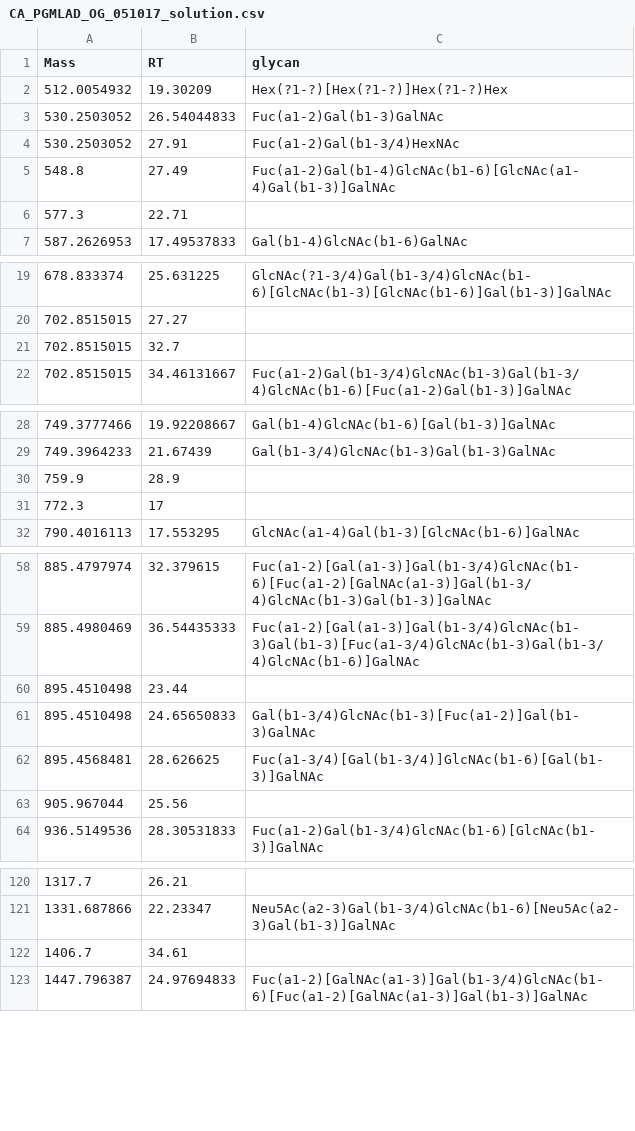
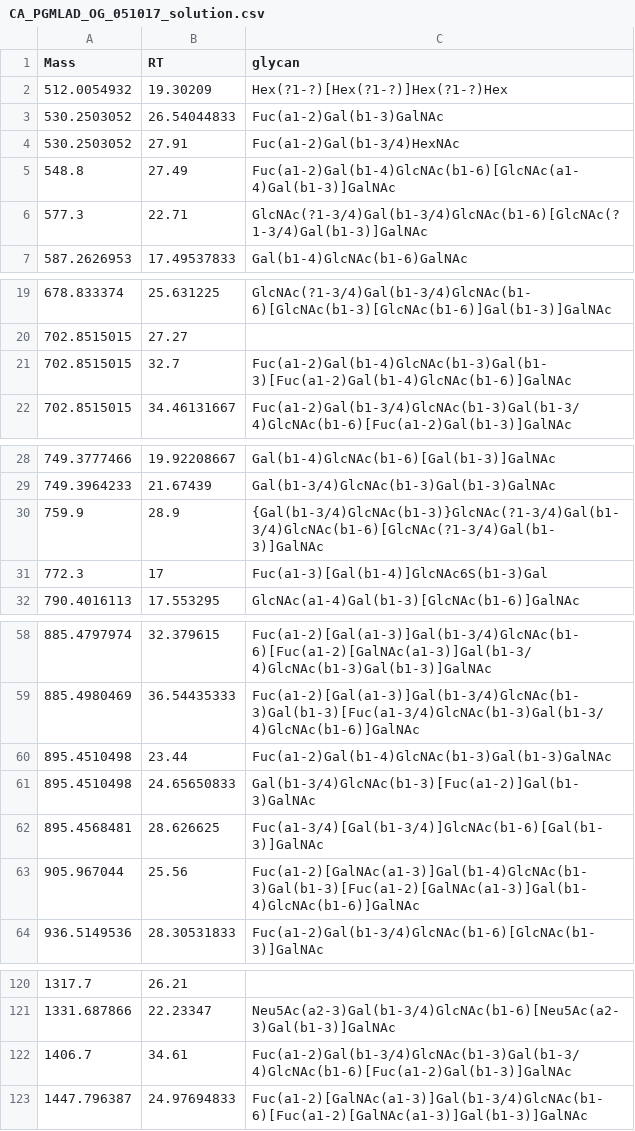
Before and after one commit to BojarLab/GlycoGauntlet, a CSV file: data/public_test/CA_PGMLAD_OG_051017_solution.csv, drawn as a sheet; only a part is shown, gaps mark what is left out.

```diff
--- a/data/public_test/CA_PGMLAD_OG_051017_solution.csv
+++ b/data/public_test/CA_PGMLAD_OG_051017_solution.csv
@@ -5,3 +5,3 @@
 548.8,27.49,Fuc(a1-2)Gal(b1-4)GlcNAc(b1-6)[GlcNAc(a1-4)Gal(b1-3)]GalNAc
-577.3,22.71,
+577.3,22.71,GlcNAc(?1-3/4)Gal(b1-3/4)GlcNAc(b1-6)[GlcNAc(?1-3/4)Gal(b1-3)]GalNAc
 587.2626953,17.49537833,Gal(b1-4)GlcNAc(b1-6)GalNAc
@@ -20,3 +20,3 @@
 702.8515015,27.27,
-702.8515015,32.7,
+702.8515015,32.7,Fuc(a1-2)Gal(b1-4)GlcNAc(b1-3)Gal(b1-3)[Fuc(a1-2)Gal(b1-4)GlcNAc(b1-6)]GalNAc
 702.8515015,34.46131667,Fuc(a1-2)Gal(b1-3/4)GlcNAc(b1-3)Gal(b1-3/4)GlcNAc(b1-6)[Fuc(a1-2)Gal(b1-3)]GalNAc
@@ -29,4 +29,4 @@
 749.3964233,21.67439,Gal(b1-3/4)GlcNAc(b1-3)Gal(b1-3)GalNAc
-759.9,28.9,
-772.3,17,
+759.9,28.9,{Gal(b1-3/4)GlcNAc(b1-3)}GlcNAc(?1-3/4)Gal(b1-3/4)GlcNAc(b1-6)[GlcNAc(?1-3/4)Gal(b1-3)]GalNAc
+772.3,17,Fuc(a1-3)[Gal(b1-4)]GlcNAc6S(b1-3)Gal
 790.4016113,17.553295,GlcNAc(a1-4)Gal(b1-3)[GlcNAc(b1-6)]GalNAc
@@ -59,6 +59,6 @@
 885.4980469,36.54435333,Fuc(a1-2)[Gal(a1-3)]Gal(b1-3/4)GlcNAc(b1-3)Gal(b1-3)[Fuc(a1-3/4)GlcNAc(b1-3)Gal(b1-3/4)GlcNAc(b1-6)]GalNAc
-895.4510498,23.44,
+895.4510498,23.44,Fuc(a1-2)Gal(b1-4)GlcNAc(b1-3)Gal(b1-3)GalNAc
 895.4510498,24.65650833,Gal(b1-3/4)GlcNAc(b1-3)[Fuc(a1-2)]Gal(b1-3)GalNAc
 895.4568481,28.626625,Fuc(a1-3/4)[Gal(b1-3/4)]GlcNAc(b1-6)[Gal(b1-3)]GalNAc
-905.967044,25.56,
+905.967044,25.56,Fuc(a1-2)[GalNAc(a1-3)]Gal(b1-4)GlcNAc(b1-3)Gal(b1-3)[Fuc(a1-2)[GalNAc(a1-3)]Gal(b1-4)GlcNAc(b1-6)]GalNAc
 936.5149536,28.30531833,Fuc(a1-2)Gal(b1-3/4)GlcNAc(b1-6)[GlcNAc(b1-3)]GalNAc
@@ -121,3 +121,3 @@
 1331.687866,22.23347,Neu5Ac(a2-3)Gal(b1-3/4)GlcNAc(b1-6)[Neu5Ac(a2-3)Gal(b1-3)]GalNAc
-1406.7,34.61,
+1406.7,34.61,Fuc(a1-2)Gal(b1-3/4)GlcNAc(b1-3)Gal(b1-3/4)GlcNAc(b1-6)[Fuc(a1-2)Gal(b1-3)]GalNAc
 1447.796387,24.97694833,Fuc(a1-2)[GalNAc(a1-3)]Gal(b1-3/4)GlcNAc(b1-6)[Fuc(a1-2)[GalNAc(a1-3)]Gal(b1-3)]GalNAc
```
Also changed, not shown: data/public_test/JC_141128PGMa_solution.csv, data/public_test/JC_200217P1N_200218002345_solution.csv, 3 other files.
